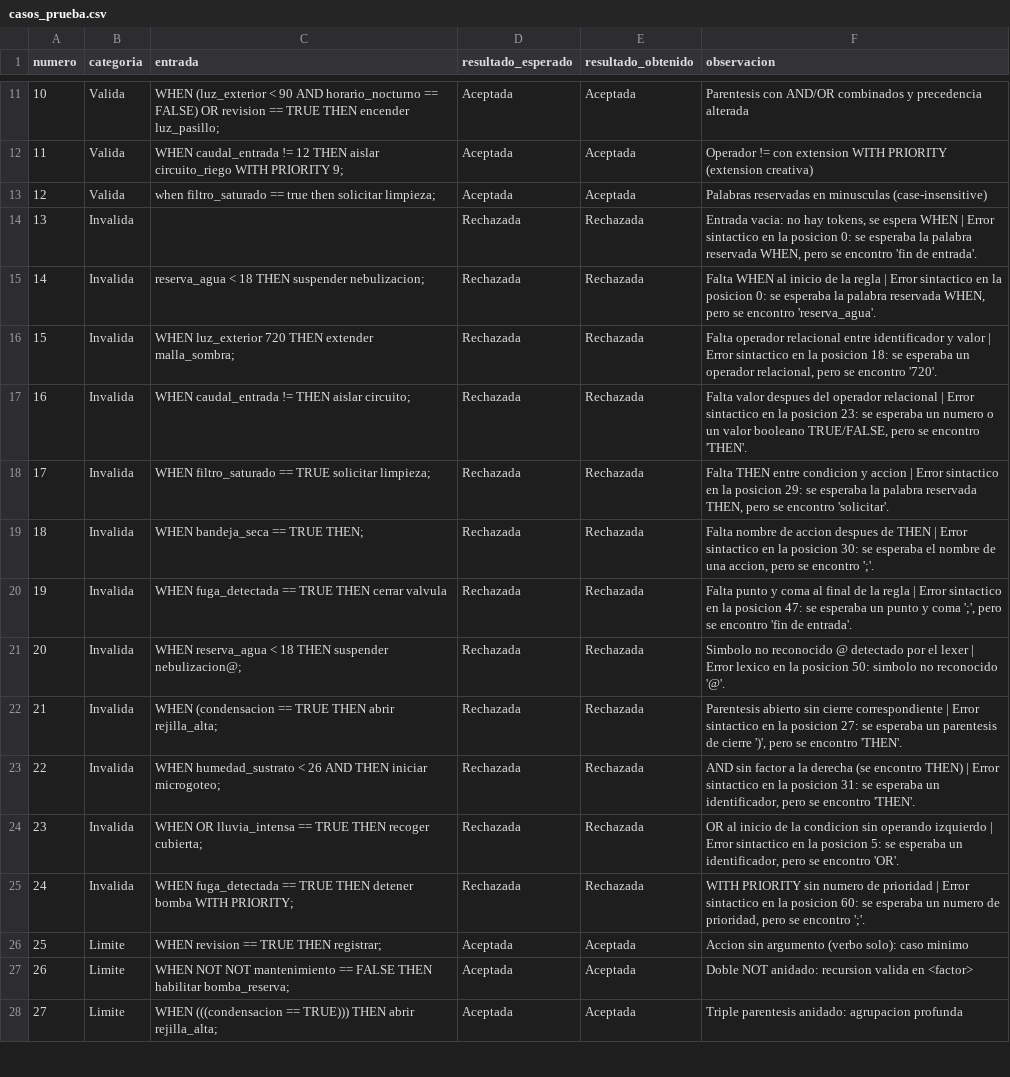
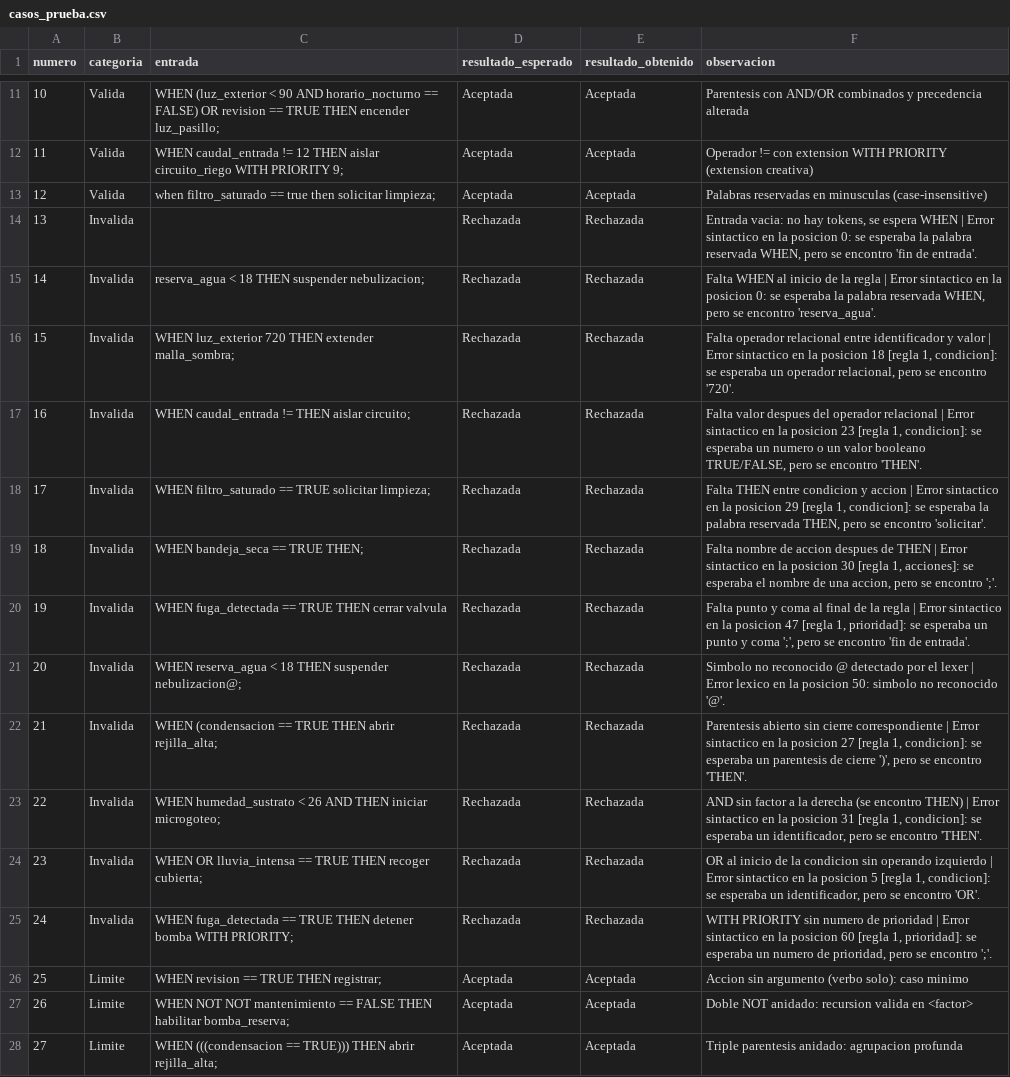
Before and after one commit to SebastianSalamanc4/PROYECTO_TEOR-A-DE-LA-COMPUTACI-N_INFO1148-1, a CSV file: resultados/casos_prueba.csv, drawn as a sheet; only a part is shown, gaps mark what is left out.

```diff
--- a/resultados/casos_prueba.csv
+++ b/resultados/casos_prueba.csv
@@ -15,12 +15,12 @@ numero,categoria,entrada,resultado_esperado,resultado_obtenido,observacion
 14,Invalida,reserva_agua < 18 THEN suspender nebulizacion;,Rechazada,Rechazada,"Falta WHEN al inicio de la regla | Error sintactico en la posicion 0: se esperaba la palabra reservada WHEN, pero se encontro 'reserva_agua'."
-15,Invalida,WHEN luz_exterior 720 THEN extender malla_sombra;,Rechazada,Rechazada,"Falta operador relacional entre identificador y valor | Error sintactico en la posicion 18: se esperaba un operador relacional, pero se encontro '720'."
-16,Invalida,WHEN caudal_entrada != THEN aislar circuito;,Rechazada,Rechazada,"Falta valor despues del operador relacional | Error sintactico en la posicion 23: se esperaba un numero o un valor booleano TRUE/FALSE, pero se encontro 'THEN'."
-17,Invalida,WHEN filtro_saturado == TRUE solicitar limpieza;,Rechazada,Rechazada,"Falta THEN entre condicion y accion | Error sintactico en la posicion 29: se esperaba la palabra reservada THEN, pero se encontro 'solicitar'."
-18,Invalida,WHEN bandeja_seca == TRUE THEN;,Rechazada,Rechazada,"Falta nombre de accion despues de THEN | Error sintactico en la posicion 30: se esperaba el nombre de una accion, pero se encontro ';'."
-19,Invalida,WHEN fuga_detectada == TRUE THEN cerrar valvula,Rechazada,Rechazada,"Falta punto y coma al final de la regla | Error sintactico en la posicion 47: se esperaba un punto y coma ';', pero se encontro 'fin de entrada'."
+15,Invalida,WHEN luz_exterior 720 THEN extender malla_sombra;,Rechazada,Rechazada,"Falta operador relacional entre identificador y valor | Error sintactico en la posicion 18 [regla 1, condicion]: se esperaba un operador relacional, pero se encontro '720'."
+16,Invalida,WHEN caudal_entrada != THEN aislar circuito;,Rechazada,Rechazada,"Falta valor despues del operador relacional | Error sintactico en la posicion 23 [regla 1, condicion]: se esperaba un numero o un valor booleano TRUE/FALSE, pero se encontro 'THEN'."
+17,Invalida,WHEN filtro_saturado == TRUE solicitar limpieza;,Rechazada,Rechazada,"Falta THEN entre condicion y accion | Error sintactico en la posicion 29 [regla 1, condicion]: se esperaba la palabra reservada THEN, pero se encontro 'solicitar'."
+18,Invalida,WHEN bandeja_seca == TRUE THEN;,Rechazada,Rechazada,"Falta nombre de accion despues de THEN | Error sintactico en la posicion 30 [regla 1, acciones]: se esperaba el nombre de una accion, pero se encontro ';'."
+19,Invalida,WHEN fuga_detectada == TRUE THEN cerrar valvula,Rechazada,Rechazada,"Falta punto y coma al final de la regla | Error sintactico en la posicion 47 [regla 1, prioridad]: se esperaba un punto y coma ';', pero se encontro 'fin de entrada'."
 20,Invalida,WHEN reserva_agua < 18 THEN suspender nebulizacion@;,Rechazada,Rechazada,Simbolo no reconocido @ detectado por el lexer | Error lexico en la posicion 50: simbolo no reconocido '@'.
-21,Invalida,WHEN (condensacion == TRUE THEN abrir rejilla_alta;,Rechazada,Rechazada,"Parentesis abierto sin cierre correspondiente | Error sintactico en la posicion 27: se esperaba un parentesis de cierre ')', pero se encontro 'THEN'."
-22,Invalida,WHEN humedad_sustrato < 26 AND THEN iniciar microgoteo;,Rechazada,Rechazada,"AND sin factor a la derecha (se encontro THEN) | Error sintactico en la posicion 31: se esperaba un identificador, pero se encontro 'THEN'."
-23,Invalida,WHEN OR lluvia_intensa == TRUE THEN recoger cubierta;,Rechazada,Rechazada,"OR al inicio de la condicion sin operando izquierdo | Error sintactico en la posicion 5: se esperaba un identificador, pero se encontro 'OR'."
-24,Invalida,WHEN fuga_detectada == TRUE THEN detener bomba WITH PRIORITY;,Rechazada,Rechazada,"WITH PRIORITY sin numero de prioridad | Error sintactico en la posicion 60: se esperaba un numero de prioridad, pero se encontro ';'."
+21,Invalida,WHEN (condensacion == TRUE THEN abrir rejilla_alta;,Rechazada,Rechazada,"Parentesis abierto sin cierre correspondiente | Error sintactico en la posicion 27 [regla 1, condicion]: se esperaba un parentesis de cierre ')', pero se encontro 'THEN'."
+22,Invalida,WHEN humedad_sustrato < 26 AND THEN iniciar microgoteo;,Rechazada,Rechazada,"AND sin factor a la derecha (se encontro THEN) | Error sintactico en la posicion 31 [regla 1, condicion]: se esperaba un identificador, pero se encontro 'THEN'."
+23,Invalida,WHEN OR lluvia_intensa == TRUE THEN recoger cubierta;,Rechazada,Rechazada,"OR al inicio de la condicion sin operando izquierdo | Error sintactico en la posicion 5 [regla 1, condicion]: se esperaba un identificador, pero se encontro 'OR'."
+24,Invalida,WHEN fuga_detectada == TRUE THEN detener bomba WITH PRIORITY;,Rechazada,Rechazada,"WITH PRIORITY sin numero de prioridad | Error sintactico en la posicion 60 [regla 1, prioridad]: se esperaba un numero de prioridad, pero se encontro ';'."
 25,Limite,WHEN revision == TRUE THEN registrar;,Aceptada,Aceptada,Accion sin argumento (verbo solo): caso minimo
```
Also changed, not shown: 3 other files.
